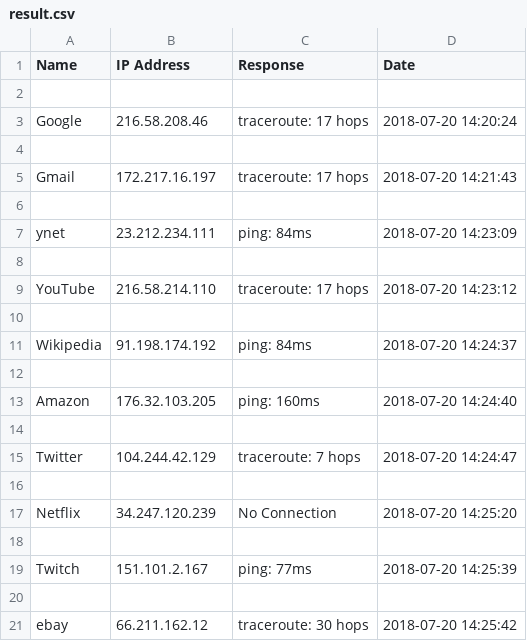
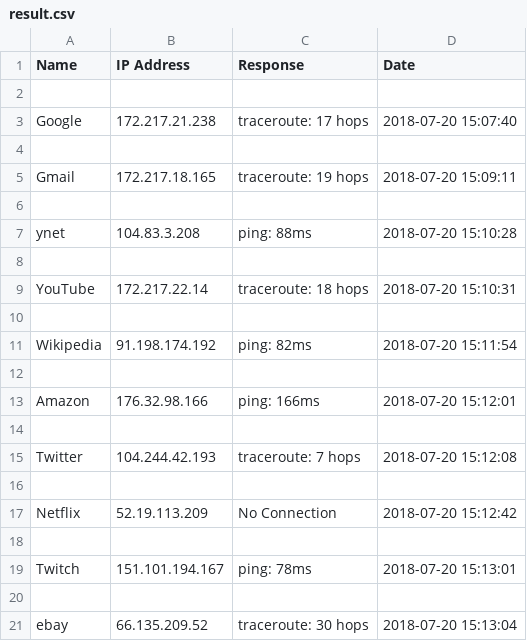
Before and after one commit to eladgubkin/UpTimeBot, a CSV file: result.csv, drawn as a sheet.

```diff
--- a/result.csv
+++ b/result.csv
@@ -2,20 +2,20 @@ Name,IP Address,Response,Date
 
-Google,216.58.208.46,traceroute: 17 hops,2018-07-20 14:20:24
+Google,172.217.21.238,traceroute: 17 hops,2018-07-20 15:07:40
 
-Gmail,172.217.16.197,traceroute: 17 hops,2018-07-20 14:21:43
+Gmail,172.217.18.165,traceroute: 19 hops,2018-07-20 15:09:11
 
-ynet,23.212.234.111,ping: 84ms,2018-07-20 14:23:09
+ynet,104.83.3.208,ping: 88ms,2018-07-20 15:10:28
 
-YouTube,216.58.214.110,traceroute: 17 hops,2018-07-20 14:23:12
+YouTube,172.217.22.14,traceroute: 18 hops,2018-07-20 15:10:31
 
-Wikipedia,91.198.174.192,ping: 84ms,2018-07-20 14:24:37
+Wikipedia,91.198.174.192,ping: 82ms,2018-07-20 15:11:54
 
-Amazon,176.32.103.205,ping: 160ms,2018-07-20 14:24:40
+Amazon,176.32.98.166,ping: 166ms,2018-07-20 15:12:01
 
-Twitter,104.244.42.129,traceroute: 7 hops,2018-07-20 14:24:47
+Twitter,104.244.42.193,traceroute: 7 hops,2018-07-20 15:12:08
 
-Netflix,34.247.120.239,No Connection,2018-07-20 14:25:20
+Netflix,52.19.113.209,No Connection,2018-07-20 15:12:42
 
-Twitch,151.101.2.167,ping: 77ms,2018-07-20 14:25:39
+Twitch,151.101.194.167,ping: 78ms,2018-07-20 15:13:01
 
-ebay,66.211.162.12,traceroute: 30 hops,2018-07-20 14:25:42
+ebay,66.135.209.52,traceroute: 30 hops,2018-07-20 15:13:04
```
